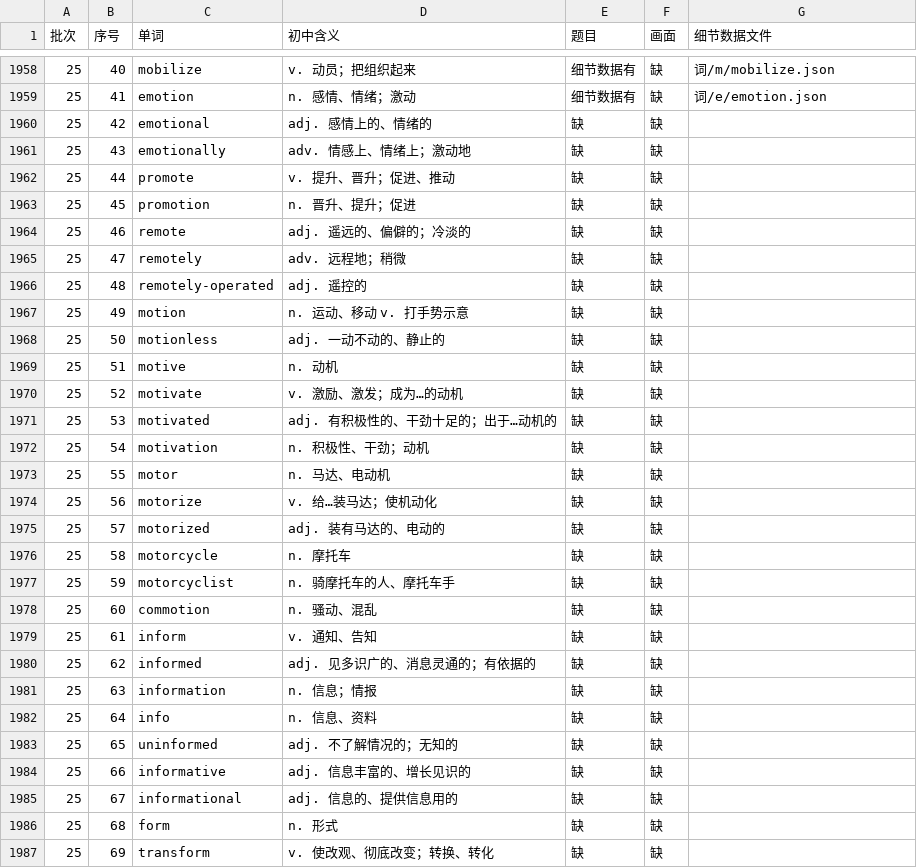
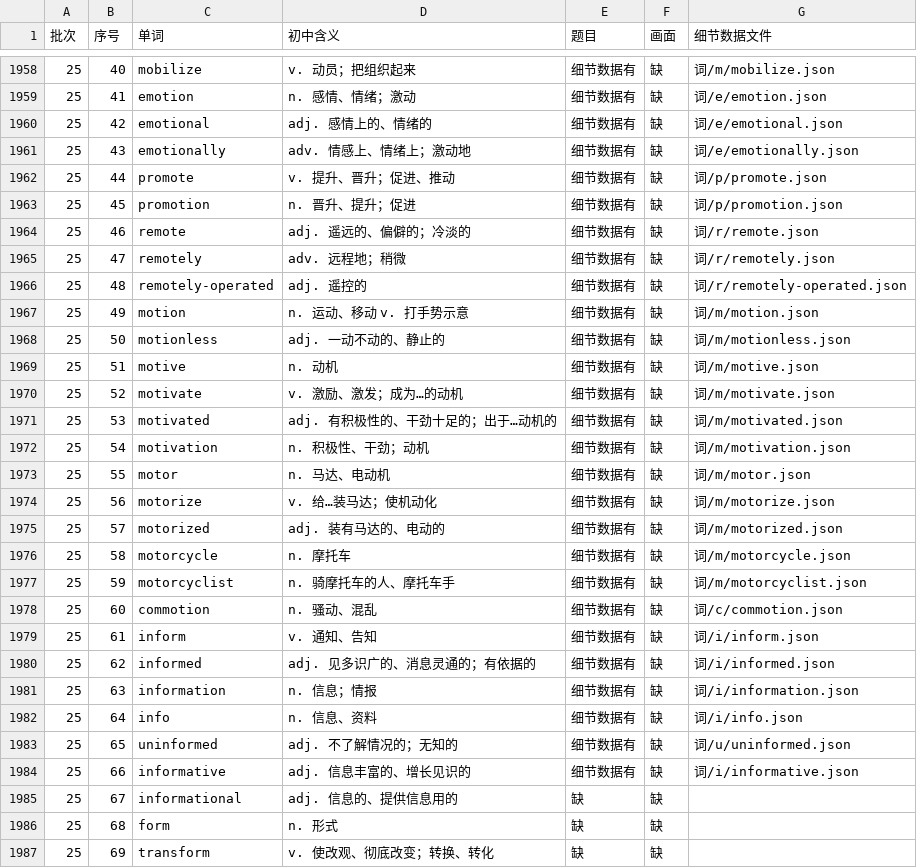
Before and after one commit to Jacklee15333/ciyuanchaifeng, a TSV file: 总表视频细节数据/索引.tsv, drawn as a sheet; only a part is shown, gaps mark what is left out.

Commit message:
总表视频细节数据：题目 25 个词（emotional … informative）；累计 1975 个词

```diff
--- a/总表视频细节数据/索引.tsv
+++ b/总表视频细节数据/索引.tsv
@@ -1959,27 +1959,27 @@
 25	41	emotion	n. 感情、情绪；激动	细节数据有	缺	词/e/emotion.json
-25	42	emotional	adj. 感情上的、情绪的	缺	缺	
-25	43	emotionally	adv. 情感上、情绪上；激动地	缺	缺	
-25	44	promote	v. 提升、晋升；促进、推动	缺	缺	
-25	45	promotion	n. 晋升、提升；促进	缺	缺	
-25	46	remote	adj. 遥远的、偏僻的；冷淡的	缺	缺	
-25	47	remotely	adv. 远程地；稍微	缺	缺	
-25	48	remotely-operated	adj. 遥控的	缺	缺	
-25	49	motion	n. 运动、移动 v. 打手势示意	缺	缺	
-25	50	motionless	adj. 一动不动的、静止的	缺	缺	
-25	51	motive	n. 动机	缺	缺	
-25	52	motivate	v. 激励、激发；成为…的动机	缺	缺	
-25	53	motivated	adj. 有积极性的、干劲十足的；出于…动机的	缺	缺	
-25	54	motivation	n. 积极性、干劲；动机	缺	缺	
-25	55	motor	n. 马达、电动机	缺	缺	
-25	56	motorize	v. 给…装马达；使机动化	缺	缺	
-25	57	motorized	adj. 装有马达的、电动的	缺	缺	
-25	58	motorcycle	n. 摩托车	缺	缺	
-25	59	motorcyclist	n. 骑摩托车的人、摩托车手	缺	缺	
-25	60	commotion	n. 骚动、混乱	缺	缺	
-25	61	inform	v. 通知、告知	缺	缺	
-25	62	informed	adj. 见多识广的、消息灵通的；有依据的	缺	缺	
-25	63	information	n. 信息；情报	缺	缺	
-25	64	info	n. 信息、资料	缺	缺	
-25	65	uninformed	adj. 不了解情况的；无知的	缺	缺	
-25	66	informative	adj. 信息丰富的、增长见识的	缺	缺	
+25	42	emotional	adj. 感情上的、情绪的	细节数据有	缺	词/e/emotional.json
+25	43	emotionally	adv. 情感上、情绪上；激动地	细节数据有	缺	词/e/emotionally.json
+25	44	promote	v. 提升、晋升；促进、推动	细节数据有	缺	词/p/promote.json
+25	45	promotion	n. 晋升、提升；促进	细节数据有	缺	词/p/promotion.json
+25	46	remote	adj. 遥远的、偏僻的；冷淡的	细节数据有	缺	词/r/remote.json
+25	47	remotely	adv. 远程地；稍微	细节数据有	缺	词/r/remotely.json
+25	48	remotely-operated	adj. 遥控的	细节数据有	缺	词/r/remotely-operated.json
+25	49	motion	n. 运动、移动 v. 打手势示意	细节数据有	缺	词/m/motion.json
+25	50	motionless	adj. 一动不动的、静止的	细节数据有	缺	词/m/motionless.json
+25	51	motive	n. 动机	细节数据有	缺	词/m/motive.json
+25	52	motivate	v. 激励、激发；成为…的动机	细节数据有	缺	词/m/motivate.json
+25	53	motivated	adj. 有积极性的、干劲十足的；出于…动机的	细节数据有	缺	词/m/motivated.json
+25	54	motivation	n. 积极性、干劲；动机	细节数据有	缺	词/m/motivation.json
+25	55	motor	n. 马达、电动机	细节数据有	缺	词/m/motor.json
+25	56	motorize	v. 给…装马达；使机动化	细节数据有	缺	词/m/motorize.json
+25	57	motorized	adj. 装有马达的、电动的	细节数据有	缺	词/m/motorized.json
+25	58	motorcycle	n. 摩托车	细节数据有	缺	词/m/motorcycle.json
+25	59	motorcyclist	n. 骑摩托车的人、摩托车手	细节数据有	缺	词/m/motorcyclist.json
+25	60	commotion	n. 骚动、混乱	细节数据有	缺	词/c/commotion.json
+25	61	inform	v. 通知、告知	细节数据有	缺	词/i/inform.json
+25	62	informed	adj. 见多识广的、消息灵通的；有依据的	细节数据有	缺	词/i/informed.json
+25	63	information	n. 信息；情报	细节数据有	缺	词/i/information.json
+25	64	info	n. 信息、资料	细节数据有	缺	词/i/info.json
+25	65	uninformed	adj. 不了解情况的；无知的	细节数据有	缺	词/u/uninformed.json
+25	66	informative	adj. 信息丰富的、增长见识的	细节数据有	缺	词/i/informative.json
 25	67	informational	adj. 信息的、提供信息用的	缺	缺	
```
Also changed, not shown: 26 other files.
